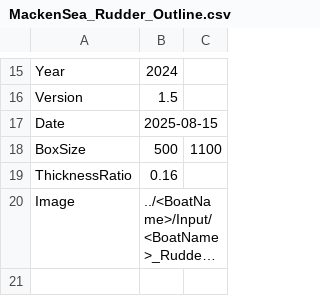
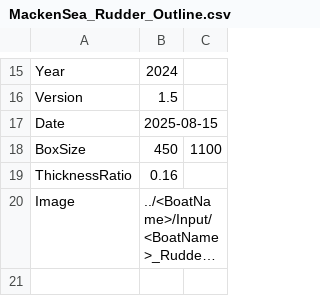
Before and after one commit to macsinvan/rudder_3D, a CSV file: boats/MackenSea/input/MackenSea_Rudder_Outline.csv, drawn as a sheet; only a part is shown, gaps mark what is left out; long unchanged cells end in ….

```diff
--- a/boats/MackenSea/input/MackenSea_Rudder_Outline.csv
+++ b/boats/MackenSea/input/MackenSea_Rudder_Outline.csv
@@ -17,3 +17,3 @@ Version,1.5
 Date,2025-08-15
-BoxSize,500,1100
+BoxSize,450,1100
 ThicknessRatio,0.16
```
Also changed, not shown: 1 other file.
